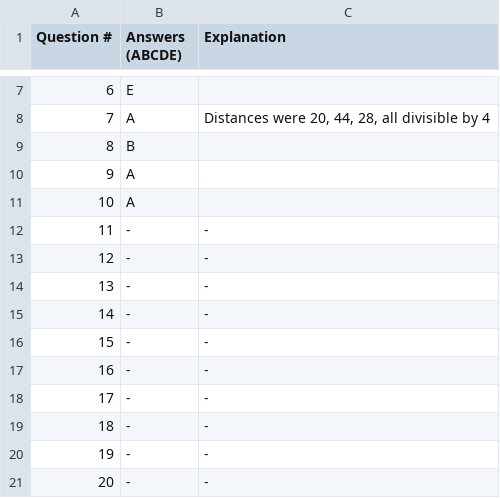
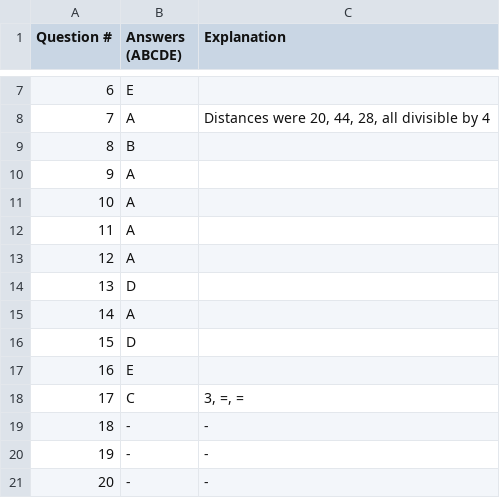
Before and after one commit to isgavinhere/UoA-CS335, a CSV file: mano-revision.csv, drawn as a sheet; only a part is shown, gaps mark what is left out.

Commit message:
Add Q11, Q12, Q13, Q14, Q15, Q16, Q17

```diff
--- a/mano-revision.csv
+++ b/mano-revision.csv
@@ -11,9 +11,9 @@ Question #, Answers (ABCDE), Explanation
 10,A,""
-11,-,-
-12,-,-
-13,-,-
-14,-,-
-15,-,-
-16,-,-
-17,-,-
+11,A,""
+12,A,""
+13,D,""
+14,A,""
+15,D,""
+16,E,""
+17,C,"3, =, ="
 18,-,-
```
